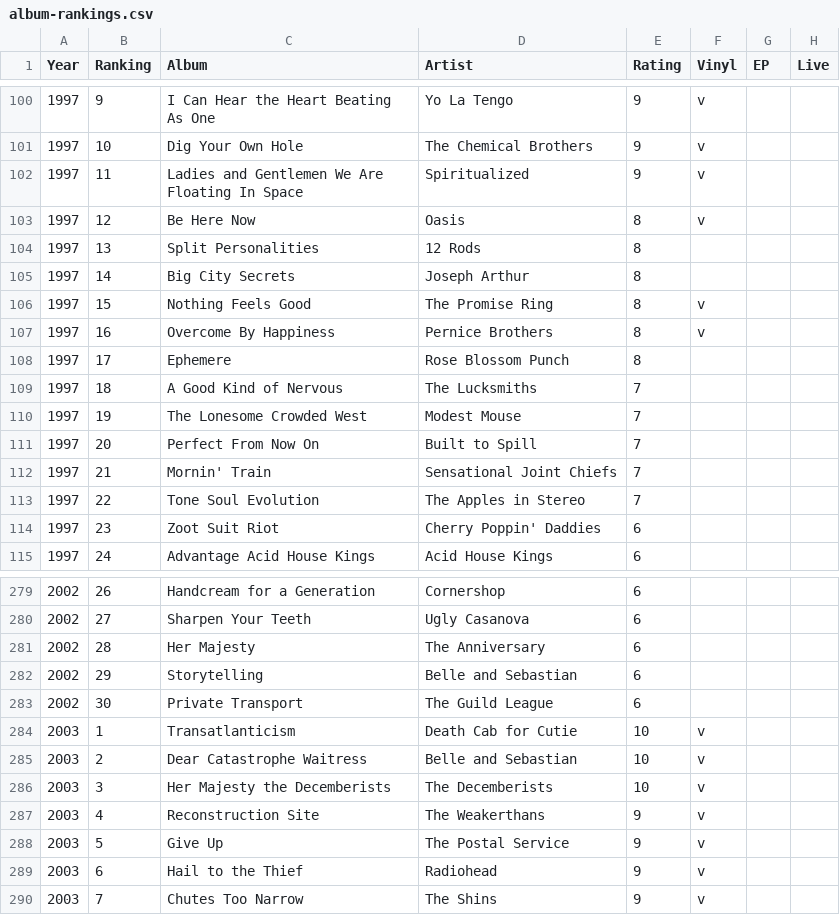
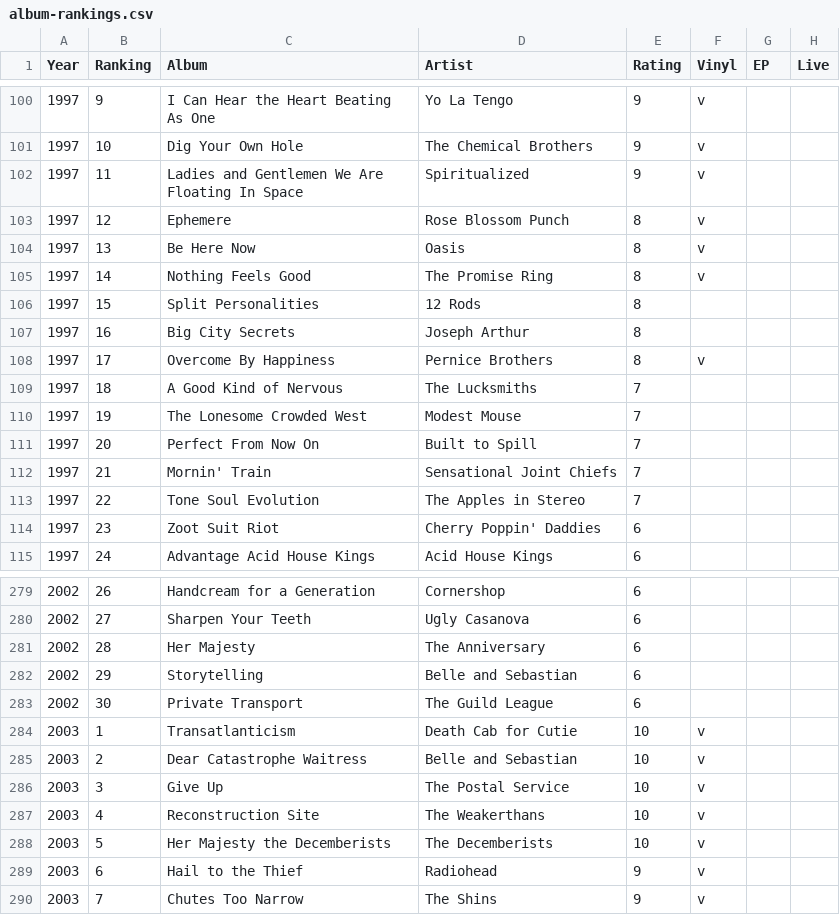
Before and after one commit to UW-Example-Student/MyFavoriteAlbums, a CSV file: data/album-rankings.csv, drawn as a sheet; only a part is shown, gaps mark what is left out.

Commit message:
Update album-rankings.csv

```diff
--- a/data/album-rankings.csv
+++ b/data/album-rankings.csv
@@ -102,8 +102,8 @@ Year,Ranking,Album,Artist,Rating,Vinyl,EP,Live
 1997,11,Ladies and Gentlemen We Are Floating In Space,Spiritualized,9,v,,
-1997,12,Be Here Now,Oasis,8,v,,
-1997,13,Split Personalities,12 Rods,8,,,
-1997,14,Big City Secrets,Joseph Arthur,8,,,
-1997,15,Nothing Feels Good,The Promise Ring,8,v,,
-1997,16,Overcome By Happiness,Pernice Brothers,8,v,,
-1997,17,Ephemere,Rose Blossom Punch,8,,,
+1997,12,Ephemere,Rose Blossom Punch,8,v,,
+1997,13,Be Here Now,Oasis,8,v,,
+1997,14,Nothing Feels Good,The Promise Ring,8,v,,
+1997,15,Split Personalities,12 Rods,8,,,
+1997,16,Big City Secrets,Joseph Arthur,8,,,
+1997,17,Overcome By Happiness,Pernice Brothers,8,v,,
 1997,18,A Good Kind of Nervous,The Lucksmiths,7,,,
@@ -285,5 +285,5 @@ Year,Ranking,Album,Artist,Rating,Vinyl,EP,Live
 2003,2,Dear Catastrophe Waitress,Belle and Sebastian,10,v,,
-2003,3,Her Majesty the Decemberists,The Decemberists,10,v,,
-2003,4,Reconstruction Site,The Weakerthans,9,v,,
-2003,5,Give Up,The Postal Service,9,v,,
+2003,3,Give Up,The Postal Service,10,v,,
+2003,4,Reconstruction Site,The Weakerthans,10,v,,
+2003,5,Her Majesty the Decemberists,The Decemberists,10,v,,
 2003,6,Hail to the Thief,Radiohead,9,v,,
```
